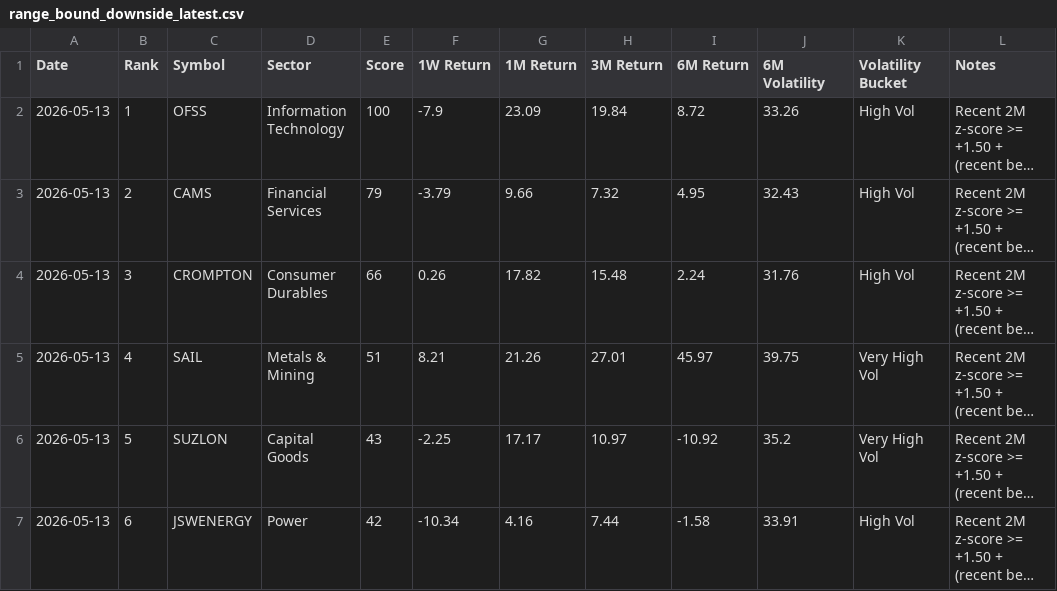
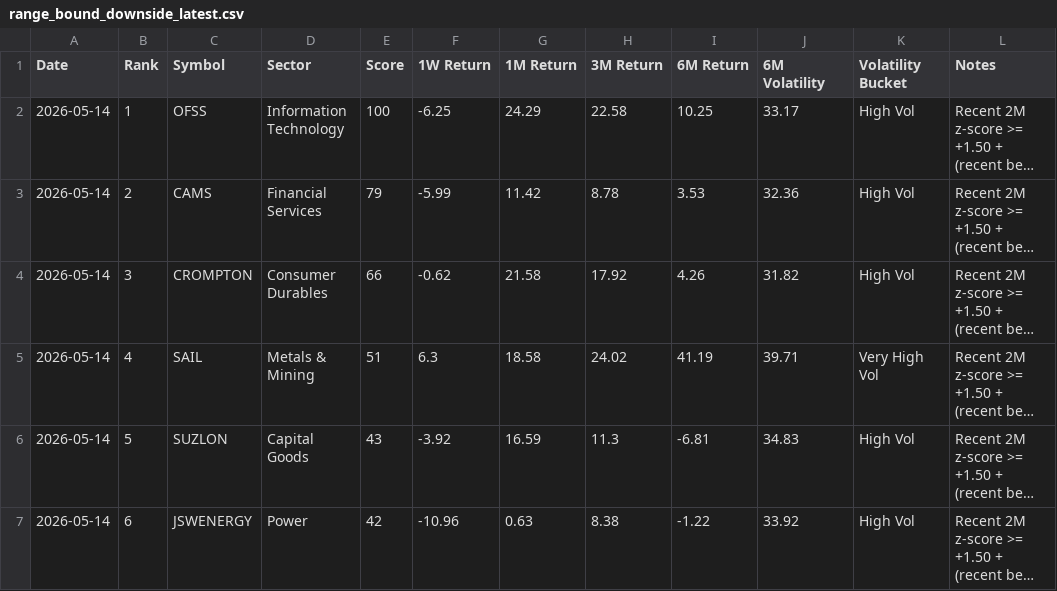
Before and after one commit to lightninbulls-stack/hanush-app, a CSV file: backend/data/range_bound_downside_latest.csv, drawn as a sheet; only a part is shown; long unchanged cells end in …; the diff covers the shown part only; the diff names each change by its address in the sheet, - before the commit and + after, or states it on an @@ line.

```diff
--- a/backend/data/range_bound_downside_latest.csv
+++ b/backend/data/range_bound_downside_latest.csv
-A2:A7 (Date): 2026-05-13
+A2:A7 (Date): 2026-05-14
-F2 (1W Return): -7.9
+F2 (1W Return): -6.25
-G2 (1M Return): 23.09
+G2 (1M Return): 24.29
-H2 (3M Return): 19.84
+H2 (3M Return): 22.58
-I2 (6M Return): 8.72
+I2 (6M Return): 10.25
-J2 (6M Volatility): 33.26
+J2 (6M Volatility): 33.17
-F3 (1W Return): -3.79
+F3 (1W Return): -5.99
-G3 (1M Return): 9.66
+G3 (1M Return): 11.42
-H3 (3M Return): 7.32
+H3 (3M Return): 8.78
-I3 (6M Return): 4.95
+I3 (6M Return): 3.53
-J3 (6M Volatility): 32.43
+J3 (6M Volatility): 32.36
-F4 (1W Return): 0.26
+F4 (1W Return): -0.62
-G4 (1M Return): 17.82
+G4 (1M Return): 21.58
-H4 (3M Return): 15.48
+H4 (3M Return): 17.92
-I4 (6M Return): 2.24
+I4 (6M Return): 4.26
-J4 (6M Volatility): 31.76
+J4 (6M Volatility): 31.82
-F5 (1W Return): 8.21
+F5 (1W Return): 6.3
-G5 (1M Return): 21.26
+G5 (1M Return): 18.58
-H5 (3M Return): 27.01
+H5 (3M Return): 24.02
-I5 (6M Return): 45.97
+I5 (6M Return): 41.19
-J5 (6M Volatility): 39.75
+J5 (6M Volatility): 39.71
-F6 (1W Return): -2.25
+F6 (1W Return): -3.92
-G6 (1M Return): 17.17
+G6 (1M Return): 16.59
-H6 (3M Return): 10.97
+H6 (3M Return): 11.3
-I6 (6M Return): -10.92
+I6 (6M Return): -6.81
-J6 (6M Volatility): 35.2
+J6 (6M Volatility): 34.83
-K6 (Volatility Bucket): Very High Vol
+K6 (Volatility Bucket): High Vol
-F7 (1W Return): -10.34
+F7 (1W Return): -10.96
-G7 (1M Return): 4.16
+G7 (1M Return): 0.63
-H7 (3M Return): 7.44
+H7 (3M Return): 8.38
-I7 (6M Return): -1.58
+I7 (6M Return): -1.22
-J7 (6M Volatility): 33.91
+J7 (6M Volatility): 33.92
```
Also changed, not shown: 124 edited cells elsewhere in this file, backend/data/range_bound_snapshot.csv, backend/data/range_bound_upside_latest.csv.
